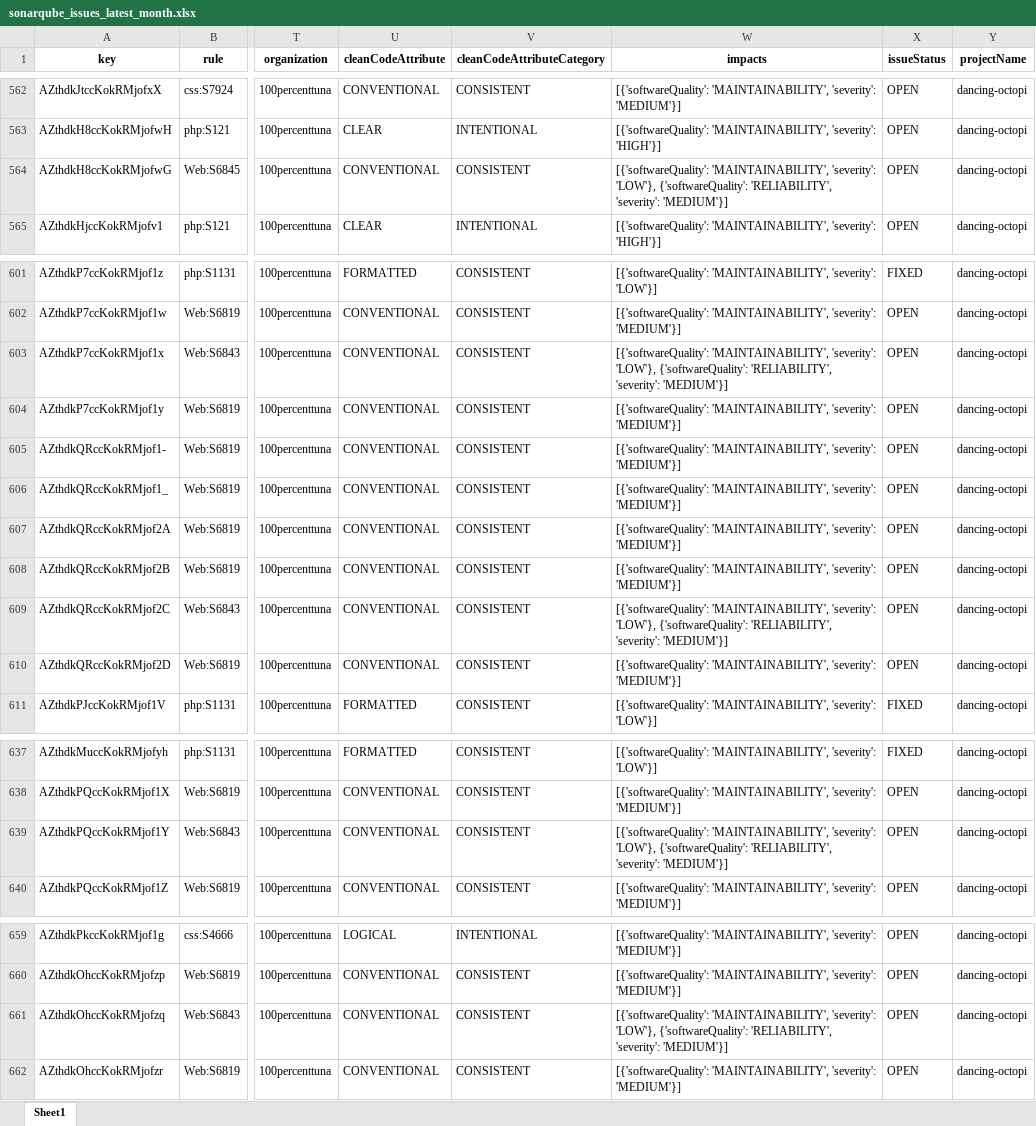
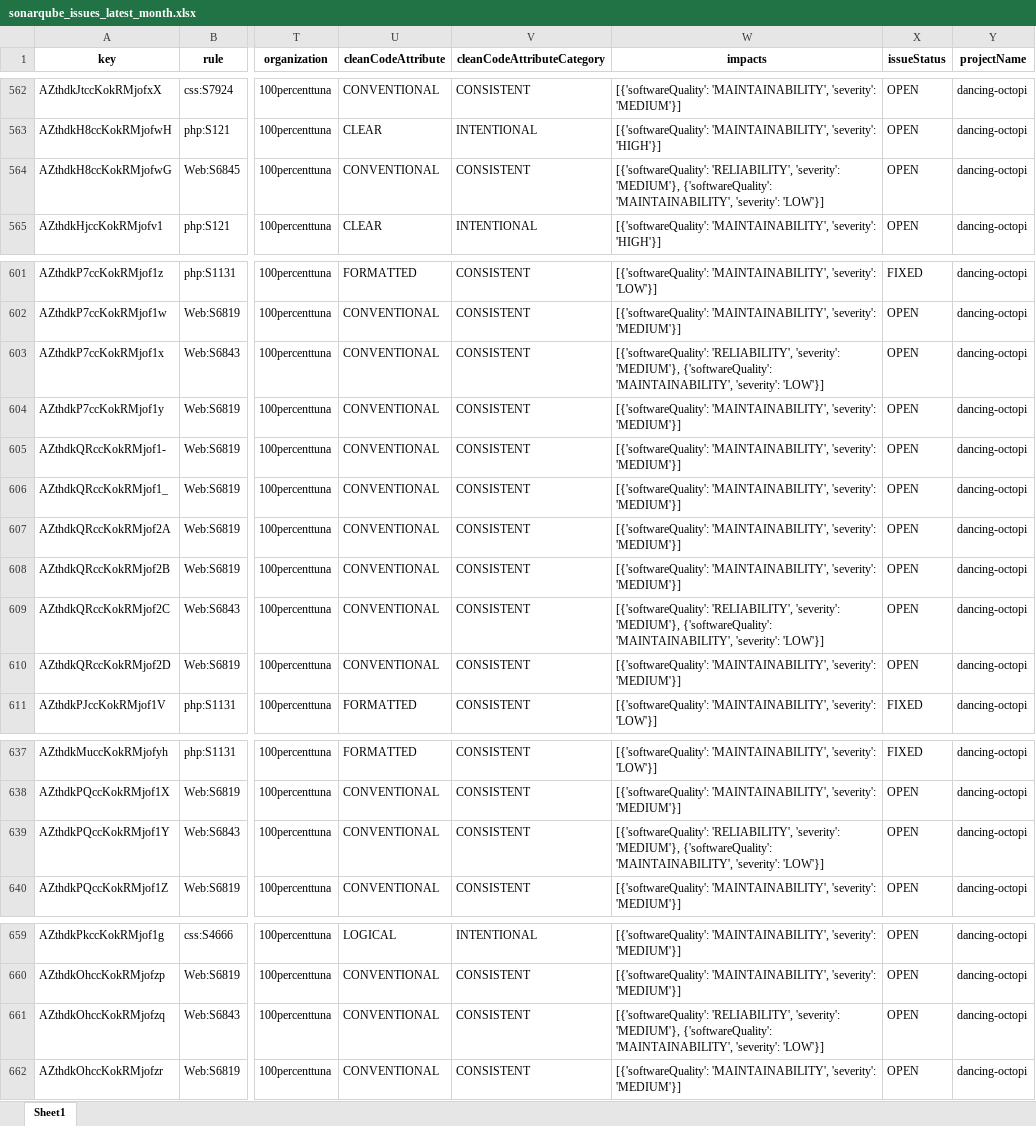
Before and after one commit to 100PercentTuna/dancing-octopi, an Excel workbook: sonarqube_issues_latest_month.xlsx, sheet Sheet1, drawn as a sheet; only a part is shown, gaps mark what is left out; values as stored, in another font and other column widths than the file's, no borders; the diff names each change by its address in the sheet, - before the commit and + after, or states it on an @@ line.

```diff
--- a/sonarqube_issues_latest_month.xlsx (sheet Sheet1)
+++ b/sonarqube_issues_latest_month.xlsx (sheet Sheet1)
-W564 (impacts): [{'softwareQuality': 'MAINTAINABILITY', 'severity': 'LOW'}, {'softwareQuality': 'RELIABILITY', 'severity': 'MEDIUM'}]
+W564 (impacts): [{'softwareQuality': 'RELIABILITY', 'severity': 'MEDIUM'}, {'softwareQuality': 'MAINTAINABILITY', 'severity': 'LOW'}]
-W603 (impacts): [{'softwareQuality': 'MAINTAINABILITY', 'severity': 'LOW'}, {'softwareQuality': 'RELIABILITY', 'severity': 'MEDIUM'}]
+W603 (impacts): [{'softwareQuality': 'RELIABILITY', 'severity': 'MEDIUM'}, {'softwareQuality': 'MAINTAINABILITY', 'severity': 'LOW'}]
-W609 (impacts): [{'softwareQuality': 'MAINTAINABILITY', 'severity': 'LOW'}, {'softwareQuality': 'RELIABILITY', 'severity': 'MEDIUM'}]
+W609 (impacts): [{'softwareQuality': 'RELIABILITY', 'severity': 'MEDIUM'}, {'softwareQuality': 'MAINTAINABILITY', 'severity': 'LOW'}]
-W639 (impacts): [{'softwareQuality': 'MAINTAINABILITY', 'severity': 'LOW'}, {'softwareQuality': 'RELIABILITY', 'severity': 'MEDIUM'}]
+W639 (impacts): [{'softwareQuality': 'RELIABILITY', 'severity': 'MEDIUM'}, {'softwareQuality': 'MAINTAINABILITY', 'severity': 'LOW'}]
-W661 (impacts): [{'softwareQuality': 'MAINTAINABILITY', 'severity': 'LOW'}, {'softwareQuality': 'RELIABILITY', 'severity': 'MEDIUM'}]
+W661 (impacts): [{'softwareQuality': 'RELIABILITY', 'severity': 'MEDIUM'}, {'softwareQuality': 'MAINTAINABILITY', 'severity': 'LOW'}]
```
Also changed, not shown: 42 other files.
